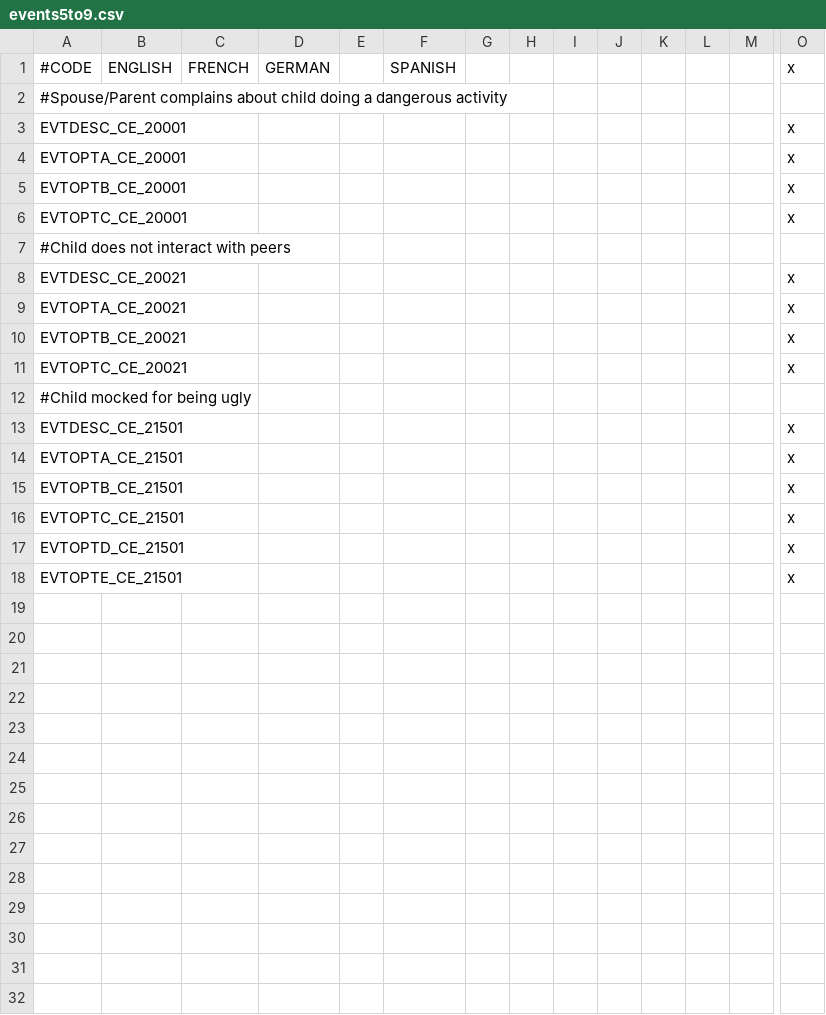
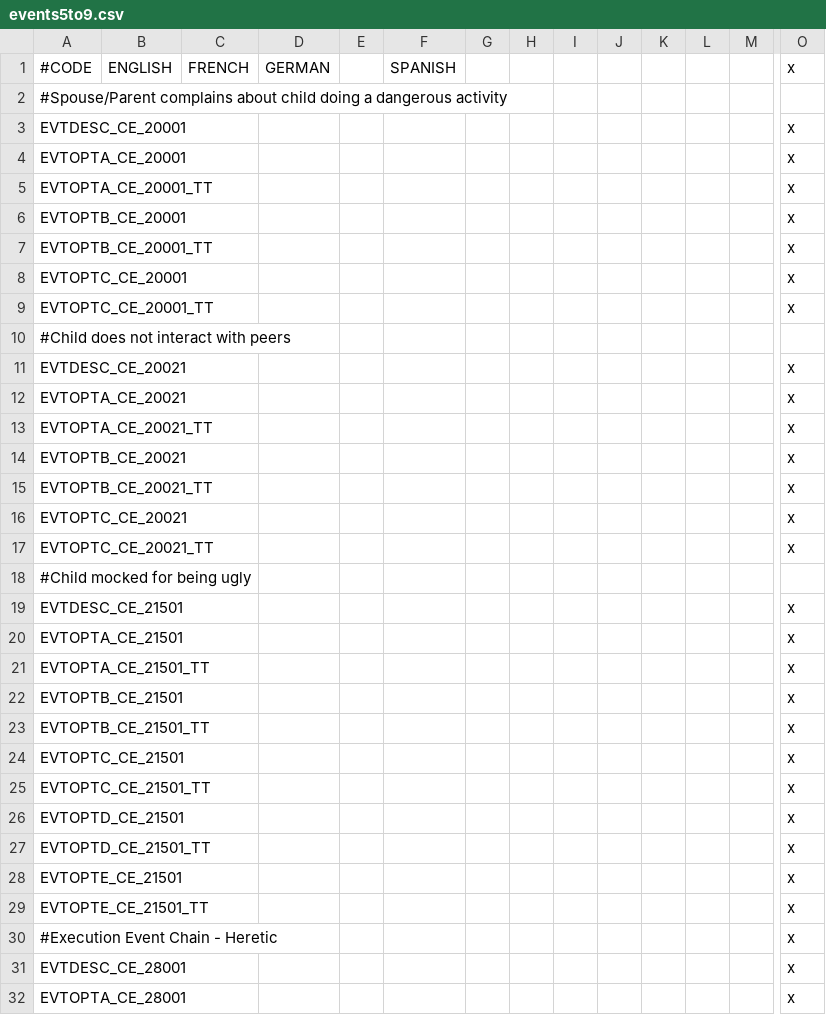
Before and after one commit to Crimson93/depth-and-immersion, a CSV file: localization/events5to9.csv, drawn as a sheet; only a part is shown, gaps mark what is left out; rows hold the shown columns only; the diff covers the shown part only; the diff names each change by its address in the sheet, - before the commit and + after, or states it on an @@ line.

Commit message:
Correcting the EventIDs and Eventoptions. Adding tooltips to events/events6to9.txt Adding missing localization to localization/events5to9.csv
I did a general overview of the code and corrected a few (cosmetic) mistakes, like removing blank lines and whitespaces, or adding missing hidden tooltips

Signed-off-by: Nolo <nolofinwe@ymail.com>

```diff
--- a/localization/events5to9.csv
+++ b/localization/events5to9.csv
+row 5: EVTOPTA_CE_20001_TT |  |  |  |  |  |  |  |  |  |  |  |  | x
+row 7: EVTOPTB_CE_20001_TT |  |  |  |  |  |  |  |  |  |  |  |  | x
+row 9: EVTOPTC_CE_20001_TT |  |  |  |  |  |  |  |  |  |  |  |  | x
+row 13: EVTOPTA_CE_20021_TT |  |  |  |  |  |  |  |  |  |  |  |  | x
+row 15: EVTOPTB_CE_20021_TT |  |  |  |  |  |  |  |  |  |  |  |  | x
+row 17: EVTOPTC_CE_20021_TT |  |  |  |  |  |  |  |  |  |  |  |  | x
+row 21: EVTOPTA_CE_21501_TT |  |  |  |  |  |  |  |  |  |  |  |  | x
+row 23: EVTOPTB_CE_21501_TT |  |  |  |  |  |  |  |  |  |  |  |  | x
+row 25: EVTOPTC_CE_21501_TT |  |  |  |  |  |  |  |  |  |  |  |  | x
+row 27: EVTOPTD_CE_21501_TT |  |  |  |  |  |  |  |  |  |  |  |  | x
+row 29: EVTOPTE_CE_21501_TT |  |  |  |  |  |  |  |  |  |  |  |  | x
+row 30: #Execution Event Chain - Heretic |  |  |  |  |  |  |  |  |  |  |  |  | x
+row 31: EVTDESC_CE_28001 |  |  |  |  |  |  |  |  |  |  |  |  | x
+row 32: EVTOPTA_CE_28001 |  |  |  |  |  |  |  |  |  |  |  |  | x
```
Also changed, not shown: 43 added rows elsewhere in this file, 1 other file.
